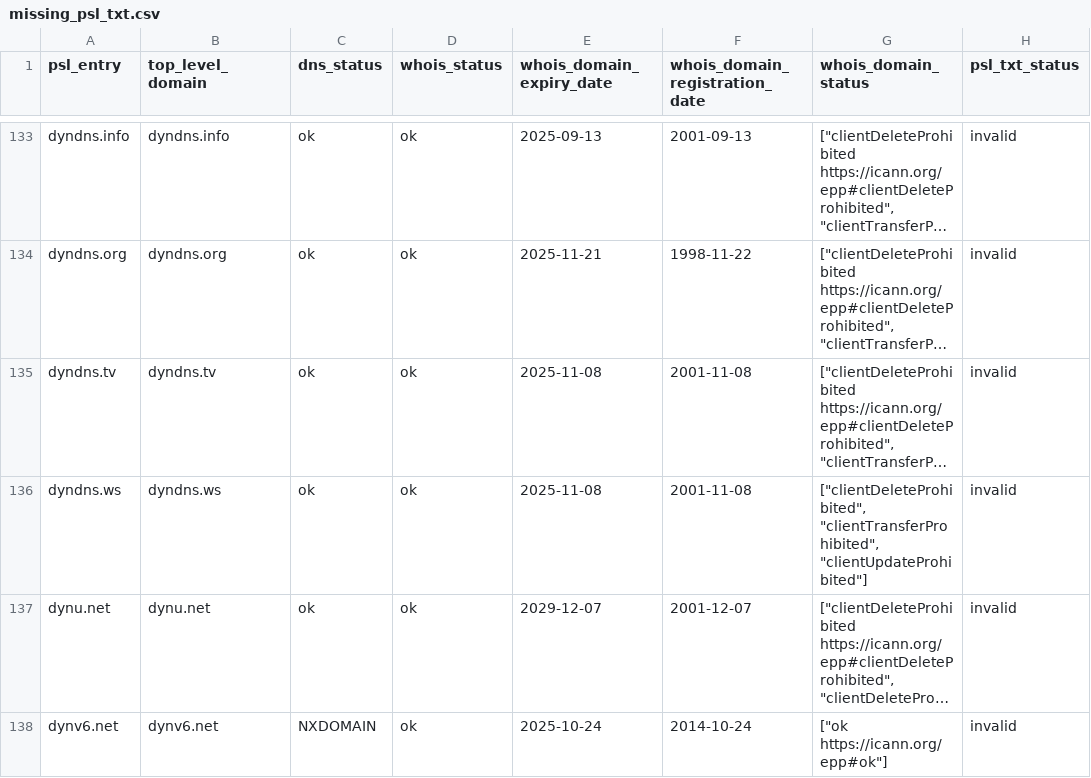
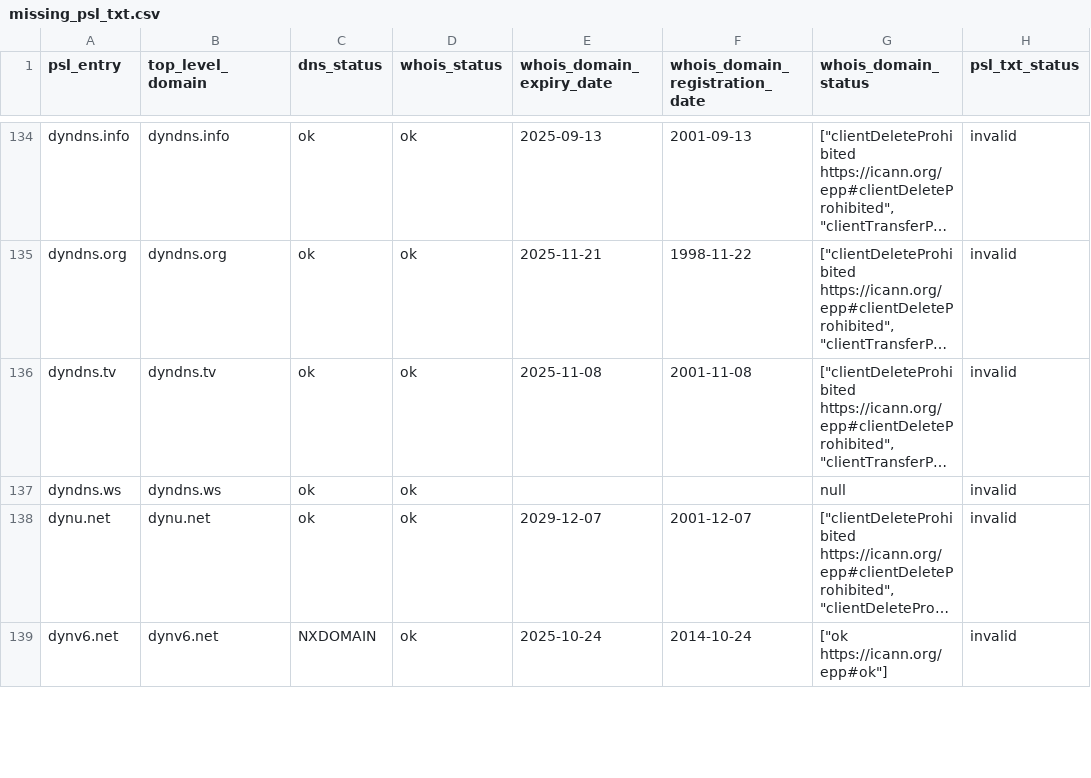
Before and after one commit to groundcat/PSL-private-domains-checker, a CSV file: data/missing_psl_txt.csv, drawn as a sheet; only a part is shown, gaps mark what is left out; long unchanged cells end in …; addresses are those after the commit; the diff covers the shown part only; the diff names each change by its address in the sheet, - before the commit and + after, or states it on an @@ line.

```diff
--- a/data/missing_psl_txt.csv
+++ b/data/missing_psl_txt.csv
-E137 (whois_domain_expiry_date): 2025-11-08
+E137 (whois_domain_expiry_date): (empty)
-F137 (whois_domain_registration_date): 2001-11-08
+F137 (whois_domain_registration_date): (empty)
-G137 (whois_domain_status): ["clientDeleteProhibited", "clientTransferProhibited", "clientUpdateProhibited"]
+G137 (whois_domain_status): null
```
Also changed, not shown: 4 added rows, 2 removed rows and 8 edited cells elsewhere in this file, data/all.csv, data/expired.csv, 2 other files.
